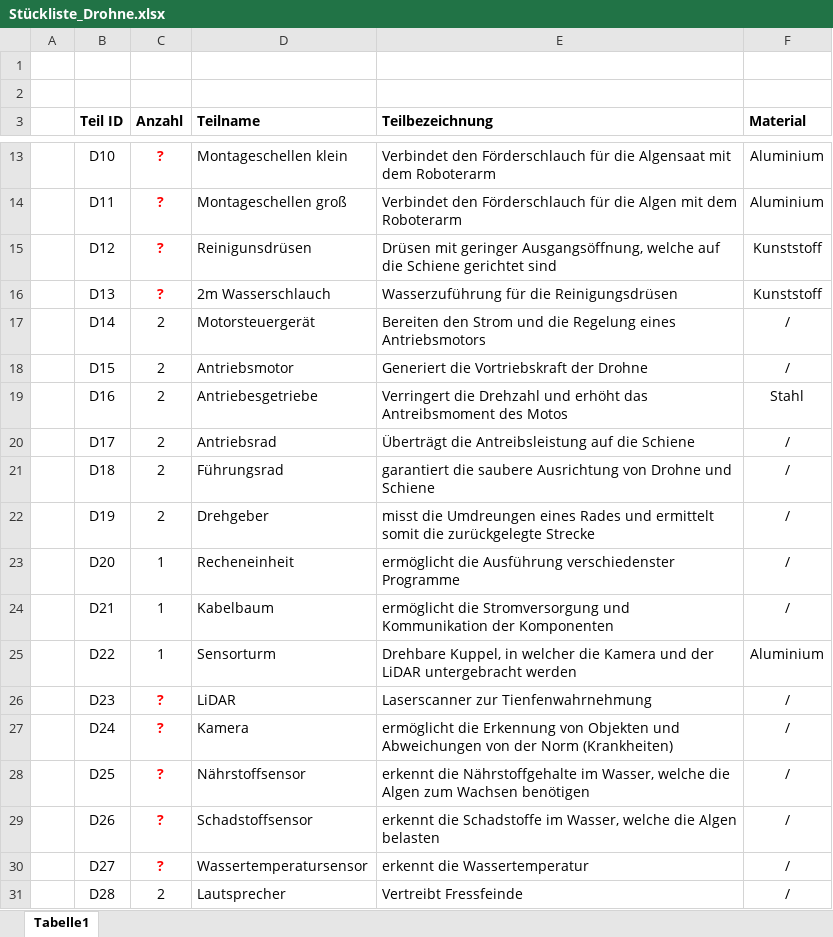
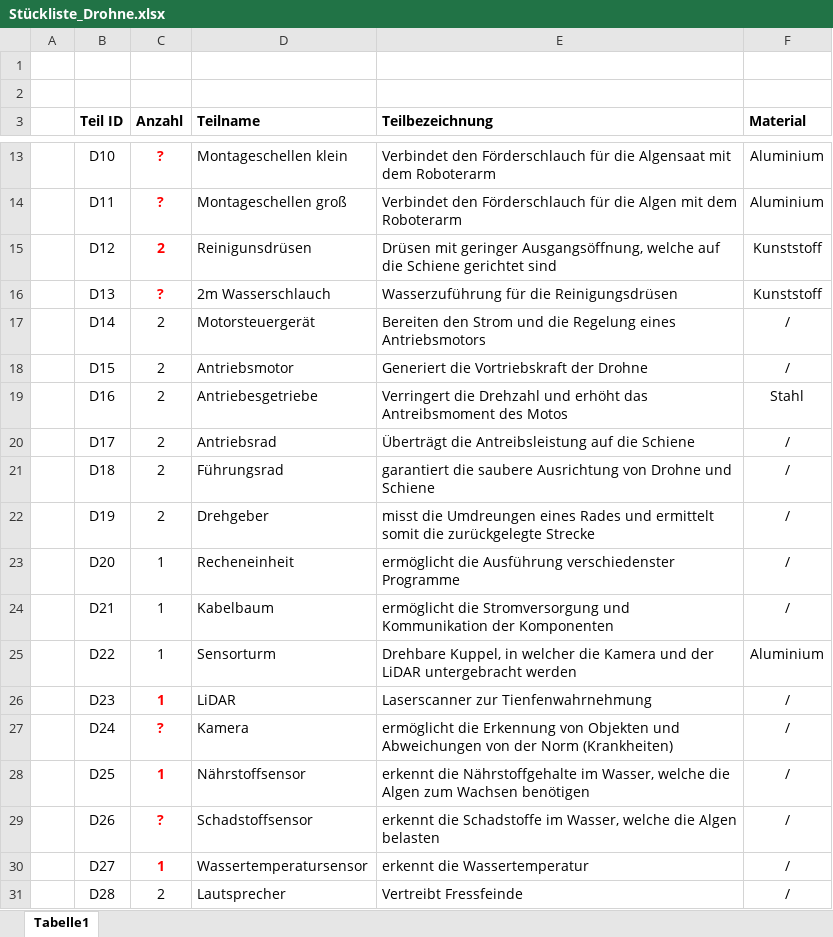
Before and after one commit to plastikpamaro/MKon, an Excel workbook: Meilenstein 4/Dokumente/Stückliste_Drohne.xlsx, sheet Tabelle1, drawn as a sheet; only a part is shown, gaps mark what is left out; values as stored, in another font and other column widths than the file's, no borders; the diff names each change by its address in the sheet, - before the commit and + after, or states it on an @@ line.

```diff
--- a/Meilenstein 4/Dokumente/Stückliste_Drohne.xlsx (sheet Tabelle1)
+++ b/Meilenstein 4/Dokumente/Stückliste_Drohne.xlsx (sheet Tabelle1)
-C15 (Anzahl): ?
+C15 (Anzahl): 2
-C26 (Anzahl): ?
+C26 (Anzahl): 1
-C28 (Anzahl): ?
+C28 (Anzahl): 1
-C30 (Anzahl): ?
+C30 (Anzahl): 1
```
Also changed, not shown: 14 other files.
